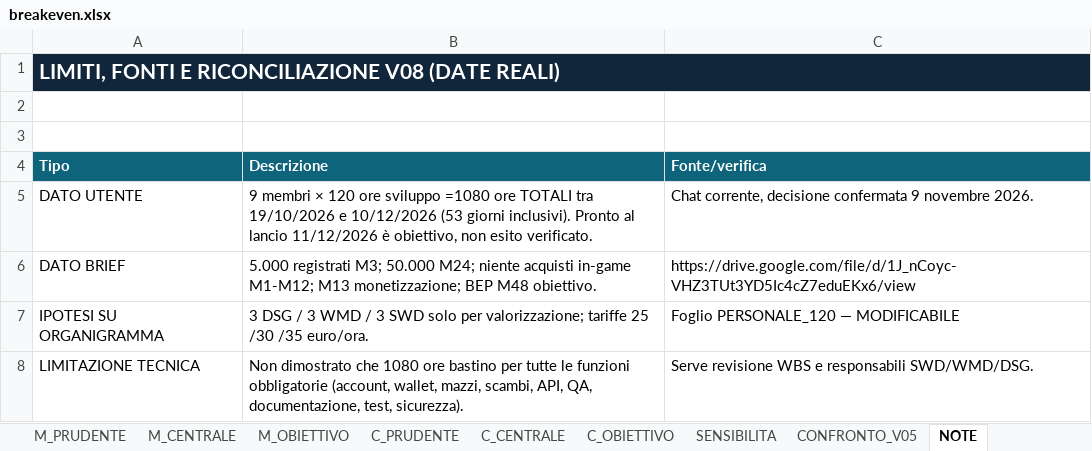
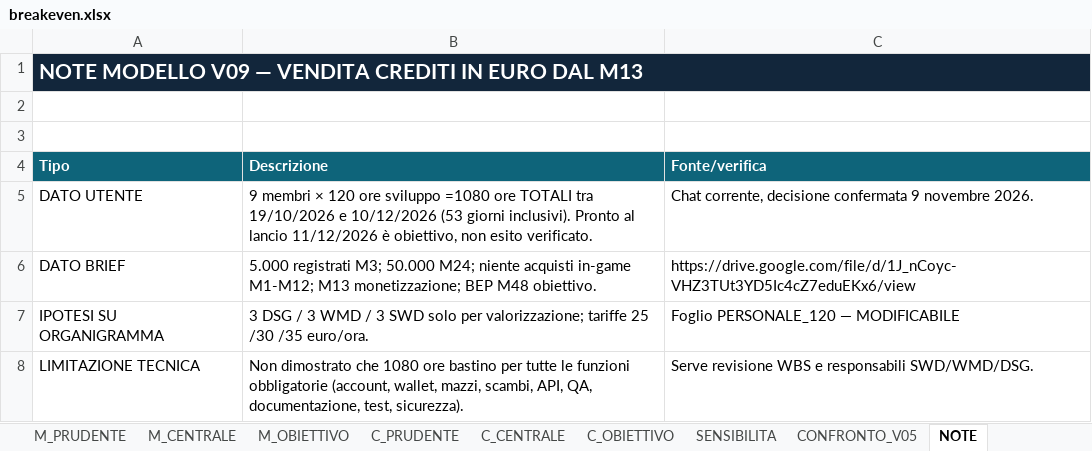
Before and after one commit to horizon-glitch-studio/gruppo-08-will-of-the-void-docs, an Excel workbook: breakeven.xlsx, sheet NOTE, drawn as a sheet; only a part is shown; values as stored, in another font and other column widths than the file's, no borders; the diff names each change by its address in the sheet, - before the commit and + after, or states it on an @@ line.

```diff
--- a/breakeven.xlsx (sheet NOTE)
+++ b/breakeven.xlsx (sheet NOTE)
-A1 (Tipo): LIMITI, FONTI E RICONCILIAZIONE V08 (DATE REALI)
+A1 (Tipo): NOTE MODELLO V09 — VENDITA CREDITI IN EURO DAL M13
```
Also changed, not shown: sheet M_OBIETTIVO, sheet M_PRUDENTE, sheet M_CENTRALE, sheet C_CENTRALE, sheet C_PRUDENTE, sheet C_OBIETTIVO, 6 more sheets, other sheet tabs, formulas that keep their value, charts or pictures.
